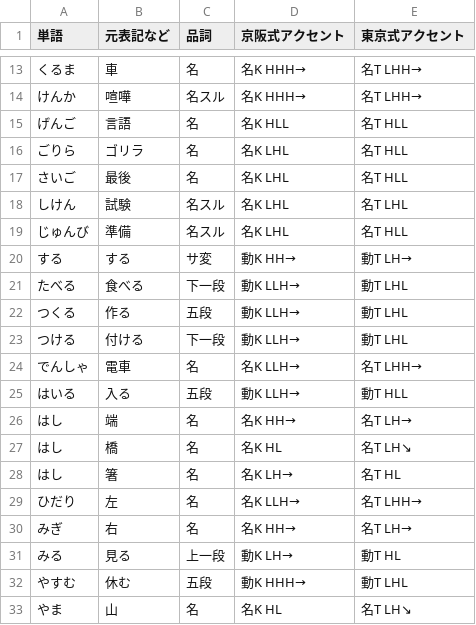
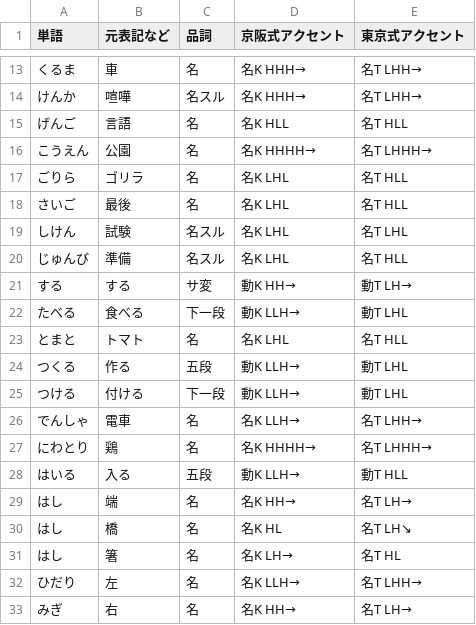
Before and after one commit to Mukikaizoku/keihan-tokyo-accent-compare, a CSV file: words.csv, drawn as a sheet; only a part is shown, gaps mark what is left out; the shorter side is filled out with more unchanged rows.

Commit message:
Update words.csv

```diff
--- a/words.csv
+++ b/words.csv
@@ -15,2 +15,3 @@
 げんご,言語,名,名K HLL,名T HLL
+こうえん,公園,名,名K HHHH→,名T LHHH→
 ごりら,ゴリラ,名,名K LHL,名T HLL
@@ -21,2 +22,3 @@
 たべる,食べる,下一段,動K LLH→,動T LHL
+とまと,トマト,名,名K LHL,名T HLL
 つくる,作る,五段,動K LLH→,動T LHL
@@ -24,2 +26,3 @@
 でんしゃ,電車,名,名K LLH→,名T LHH→
+にわとり,鶏,名,名K HHHH→,名T LHHH→
 はいる,入る,五段,動K LLH→,動T HLL
```
